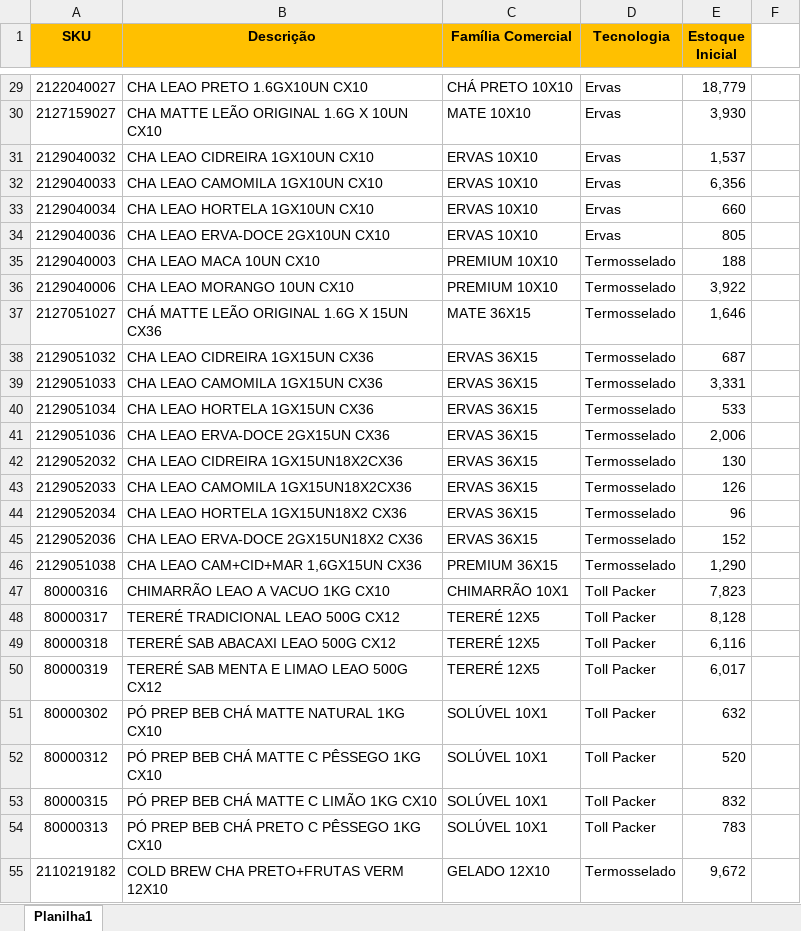
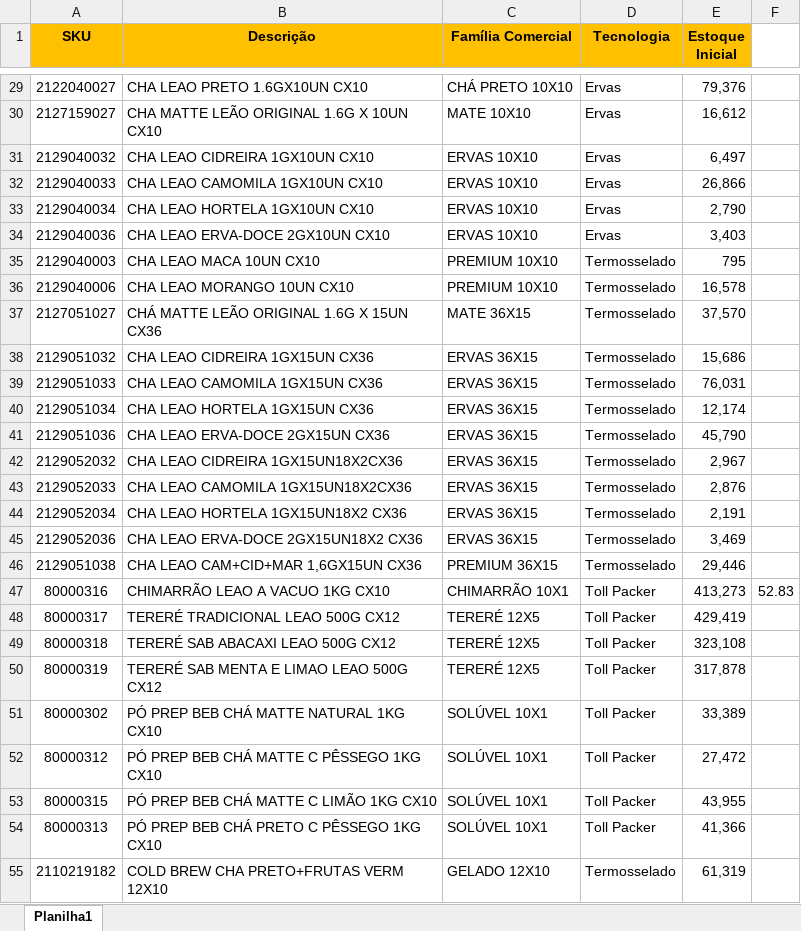
Before and after one commit to matsuoka17/simulador_dre_streamlit, an Excel workbook: data/estoque/estoque_inicial.xlsx, sheet Planilha1, drawn as a sheet; only a part is shown, gaps mark what is left out; values as stored, in another font and other column widths than the file's, no borders; the diff covers the shown part only; the diff names each change by its address in the sheet, - before the commit and + after, or states it on an @@ line.

```diff
--- a/data/estoque/estoque_inicial.xlsx (sheet Planilha1)
+++ b/data/estoque/estoque_inicial.xlsx (sheet Planilha1)
-E29 (Estoque Inicial): 18,779
+E29 (Estoque Inicial): 79,376
-E30 (Estoque Inicial): 3,930
+E30 (Estoque Inicial): 16,612
-E31 (Estoque Inicial): 1,537
+E31 (Estoque Inicial): 6,497
-E32 (Estoque Inicial): 6,356
+E32 (Estoque Inicial): 26,866
-E33 (Estoque Inicial): 660
+E33 (Estoque Inicial): 2,790
-E34 (Estoque Inicial): 805
+E34 (Estoque Inicial): 3,403
-E35 (Estoque Inicial): 188
+E35 (Estoque Inicial): 795
-E36 (Estoque Inicial): 3,922
+E36 (Estoque Inicial): 16,578
-E37 (Estoque Inicial): 1,646
+E37 (Estoque Inicial): 37,570
-E38 (Estoque Inicial): 687
+E38 (Estoque Inicial): 15,686
-E39 (Estoque Inicial): 3,331
+E39 (Estoque Inicial): 76,031
-E40 (Estoque Inicial): 533
+E40 (Estoque Inicial): 12,174
-E41 (Estoque Inicial): 2,006
+E41 (Estoque Inicial): 45,790
-E42 (Estoque Inicial): 130
+E42 (Estoque Inicial): 2,967
-E43 (Estoque Inicial): 126
+E43 (Estoque Inicial): 2,876
-E44 (Estoque Inicial): 96
+E44 (Estoque Inicial): 2,191
-E45 (Estoque Inicial): 152
+E45 (Estoque Inicial): 3,469
-E46 (Estoque Inicial): 1,290
+E46 (Estoque Inicial): 29,446
-E47 (Estoque Inicial): 7,823
+E47 (Estoque Inicial): 413,273
-F47: (empty)
+F47: 52.83
-E48 (Estoque Inicial): 8,128
+E48 (Estoque Inicial): 429,419
-E49 (Estoque Inicial): 6,116
+E49 (Estoque Inicial): 323,108
-E50 (Estoque Inicial): 6,017
+E50 (Estoque Inicial): 317,878
-E51 (Estoque Inicial): 632
+E51 (Estoque Inicial): 33,389
-E52 (Estoque Inicial): 520
+E52 (Estoque Inicial): 27,472
-E53 (Estoque Inicial): 832
+E53 (Estoque Inicial): 43,955
-E54 (Estoque Inicial): 783
+E54 (Estoque Inicial): 41,366
-E55 (Estoque Inicial): 9,672
+E55 (Estoque Inicial): 61,319
```
Also changed, not shown: 64 edited cells elsewhere in this sheet.
